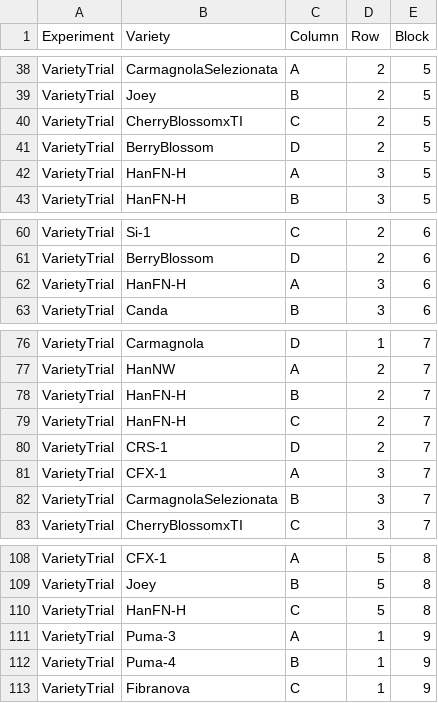
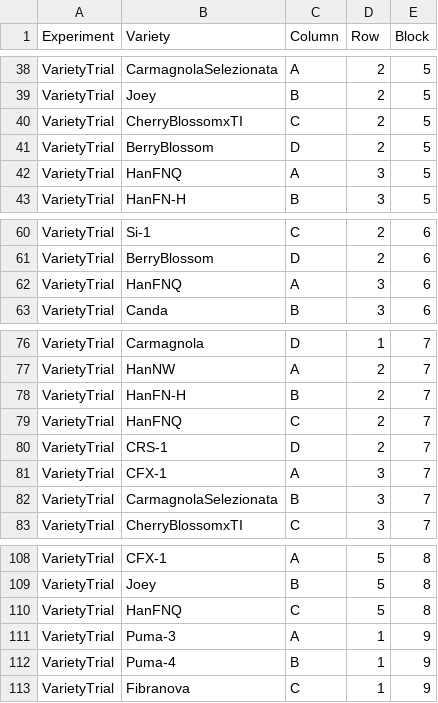
Before and after one commit to TREC-Agroecology/hemp, a CSV file: data/PlotVarietyFile.csv, drawn as a sheet; only a part is shown, gaps mark what is left out.

Commit message:
Correction of extra HanFN-H into HanFNQ

```diff
--- a/data/PlotVarietyFile.csv
+++ b/data/PlotVarietyFile.csv
@@ -41,3 +41,3 @@ VarietyTrial,CherryBlossomxTI,C,2,5
 VarietyTrial,BerryBlossom,D,2,5
-VarietyTrial,HanFN-H,A,3,5
+VarietyTrial,HanFNQ,A,3,5
 VarietyTrial,HanFN-H,B,3,5
@@ -61,3 +61,3 @@ VarietyTrial,Si-1,C,2,6
 VarietyTrial,BerryBlossom,D,2,6
-VarietyTrial,HanFN-H,A,3,6
+VarietyTrial,HanFNQ,A,3,6
 VarietyTrial,Canda,B,3,6
@@ -78,3 +78,3 @@ VarietyTrial,HanNW,A,2,7
 VarietyTrial,HanFN-H,B,2,7
-VarietyTrial,HanFN-H,C,2,7
+VarietyTrial,HanFNQ,C,2,7
 VarietyTrial,CRS-1,D,2,7
@@ -109,3 +109,3 @@ VarietyTrial,CFX-1,A,5,8
 VarietyTrial,Joey,B,5,8
-VarietyTrial,HanFN-H,C,5,8
+VarietyTrial,HanFNQ,C,5,8
 VarietyTrial,Puma-3,A,1,9
```
